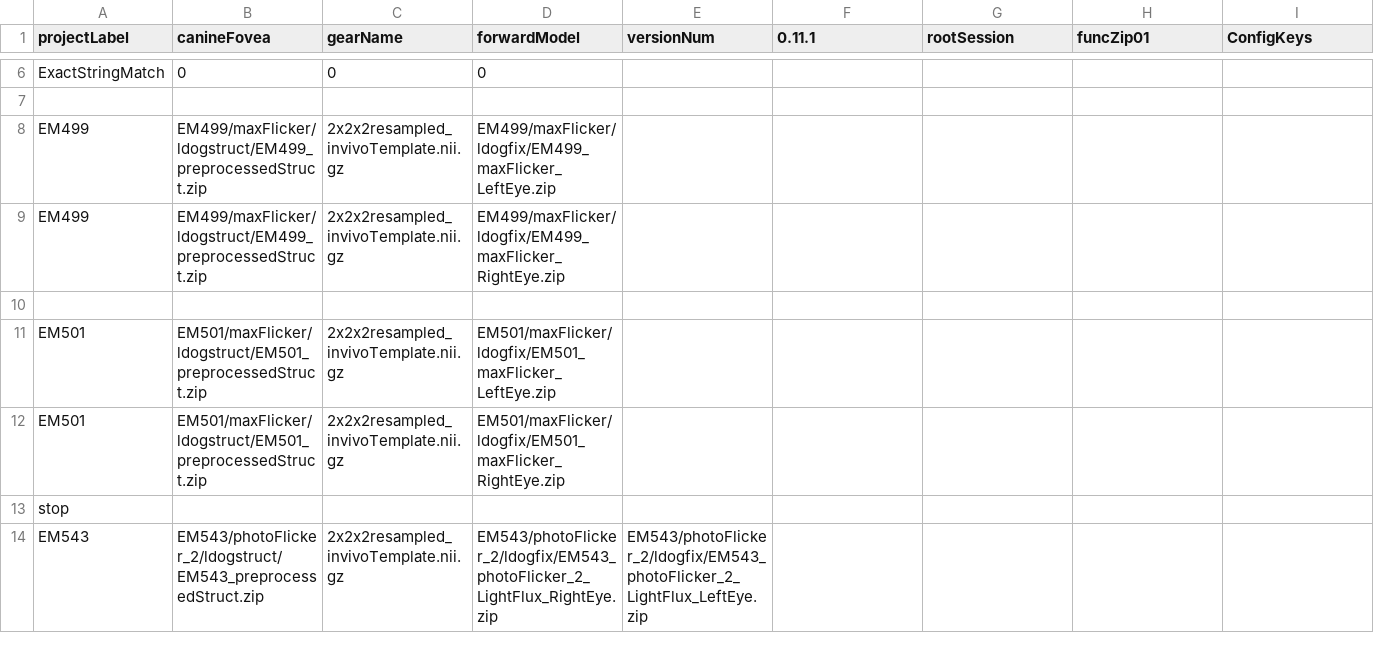
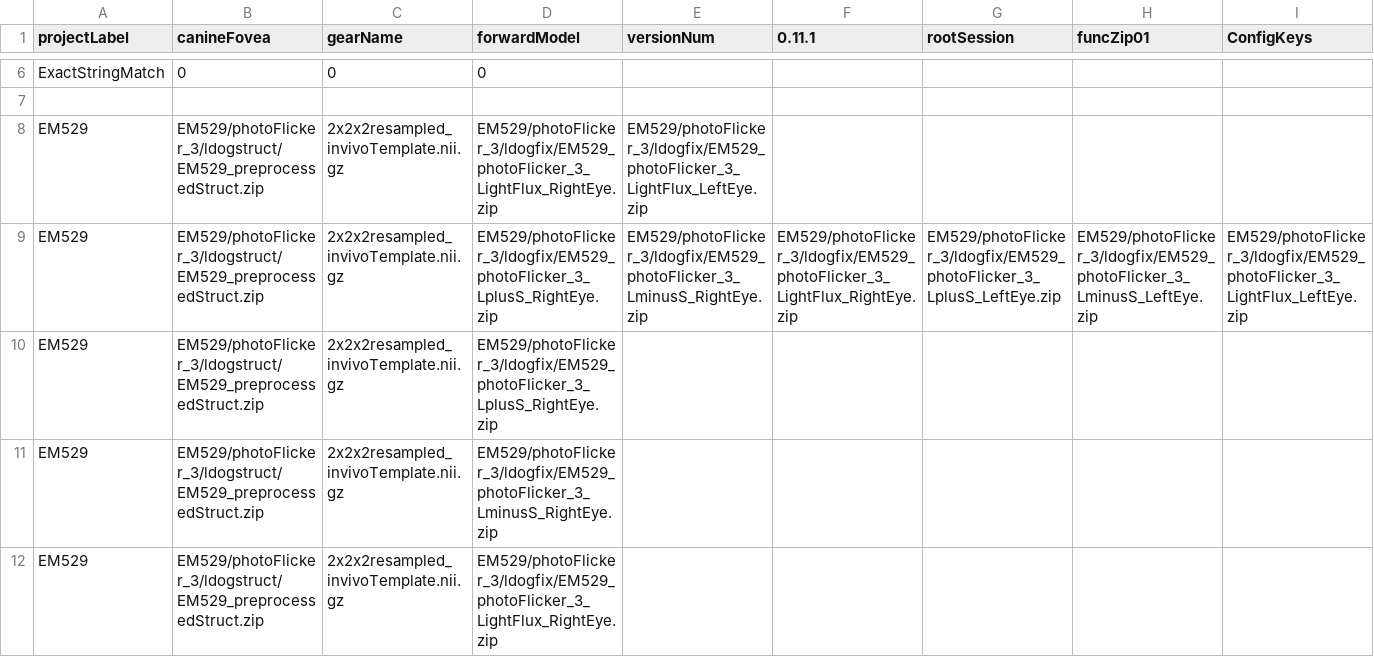
Before and after one commit to gkaguirrelab/mriLDOGAnalysis, a CSV file: submitGears/ldogForwardModelAvgAcqs_glm.csv, drawn as a sheet; only a part is shown, gaps mark what is left out; the shorter side is filled out with more unchanged rows; rows hold the shown columns only; the diff covers the shown part only; the diff names each change by its address in the sheet, - before the commit and + after, or states it on an @@ line.

Commit message:
529 forward model

```diff
--- a/submitGears/ldogForwardModelAvgAcqs_glm.csv
+++ b/submitGears/ldogForwardModelAvgAcqs_glm.csv
+row 8: EM529 | EM529/photoFlicker_3/ldogstruct/EM529_preprocessedStruct.zip | 2x2x2resampled_invivoTemplate.nii.gz | EM529/photoFlicker_3/ldogfix/EM529_photoFlicker_3_LightFlux_RightEye.zip | EM529/photoFlicker_3/ldogfix/EM529_photoFlicker_3_LightFlux_LeftEye.zip
+row 9: EM529 | EM529/photoFlicker_3/ldogstruct/EM529_preprocessedStruct.zip | 2x2x2resampled_invivoTemplate.nii.gz | EM529/photoFlicker_3/ldogfix/EM529_photoFlicker_3_LplusS_RightEye.zip | EM529/photoFlicker_3/ldogfix/EM529_photoFlicker_3_LminusS_RightEye.zip | EM529/photoFlicker_3/ldogfix/EM529_photoFlicker_3_LightFlux_RightEye.zip | EM529/photoFlicker_3/ldogfix/EM529_photoFlicker_3_LplusS_LeftEye.zip | EM529/photoFlicker_3/ldogfix/EM529_photoFlicker_3_LminusS_LeftEye.zip | EM529/photoFlicker_3/ldogfix/EM529_photoFlicker_3_LightFlux_LeftEye.zip
+row 10: EM529 | EM529/photoFlicker_3/ldogstruct/EM529_preprocessedStruct.zip | 2x2x2resampled_invivoTemplate.nii.gz | EM529/photoFlicker_3/ldogfix/EM529_photoFlicker_3_LplusS_RightEye.zip
+row 11: EM529 | EM529/photoFlicker_3/ldogstruct/EM529_preprocessedStruct.zip | 2x2x2resampled_invivoTemplate.nii.gz | EM529/photoFlicker_3/ldogfix/EM529_photoFlicker_3_LminusS_RightEye.zip
+row 12: EM529 | EM529/photoFlicker_3/ldogstruct/EM529_preprocessedStruct.zip | 2x2x2resampled_invivoTemplate.nii.gz | EM529/photoFlicker_3/ldogfix/EM529_photoFlicker_3_LightFlux_RightEye.zip
```
Also changed, not shown: 5 added rows elsewhere in this file.
